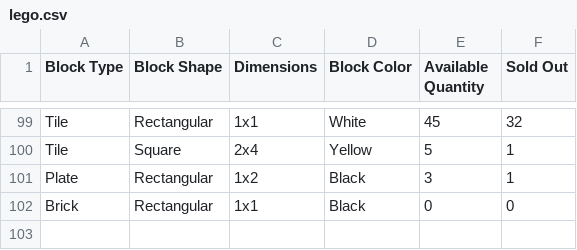
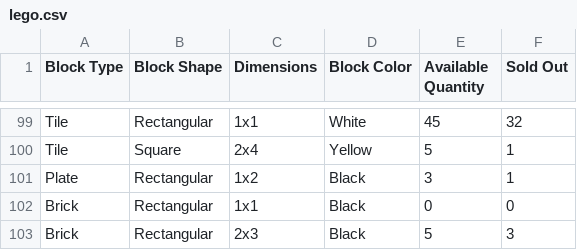
Before and after one commit to habdulhaq87/lego, a CSV file: lego.csv, drawn as a sheet; only a part is shown, gaps mark what is left out.

Commit message:
Add new row to lego.csv

```diff
--- a/lego.csv
+++ b/lego.csv
@@ -102 +102,2 @@ Plate,Rectangular,1x2,Black,3,1
 Brick,Rectangular,1x1,Black,0,0
+Brick,Rectangular,2x3,Black,5,3
```
